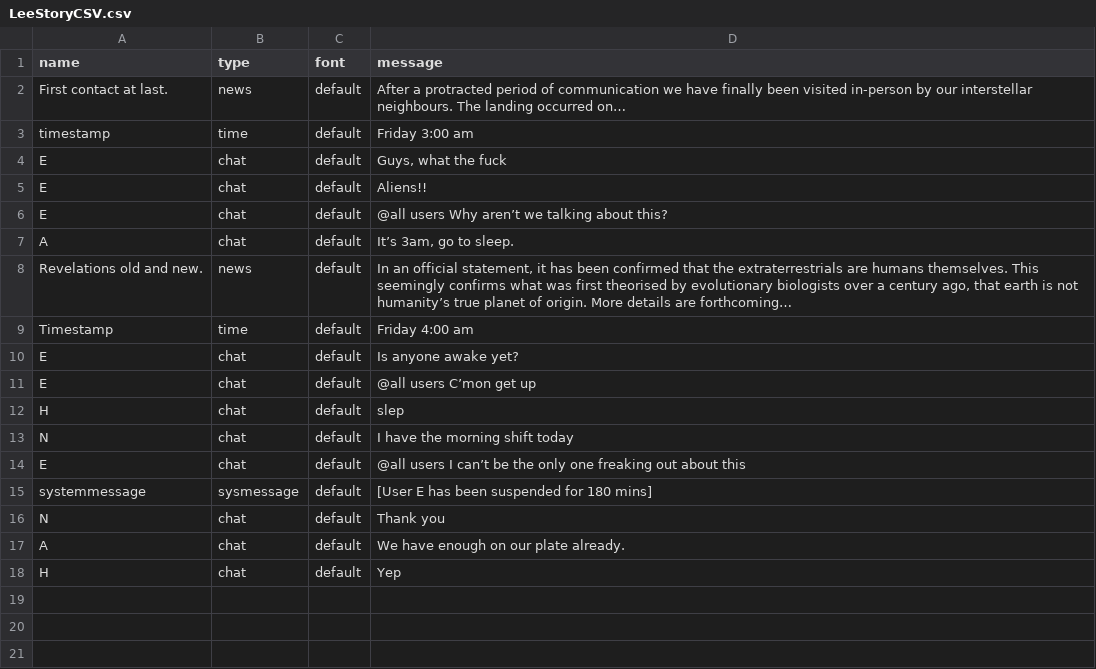
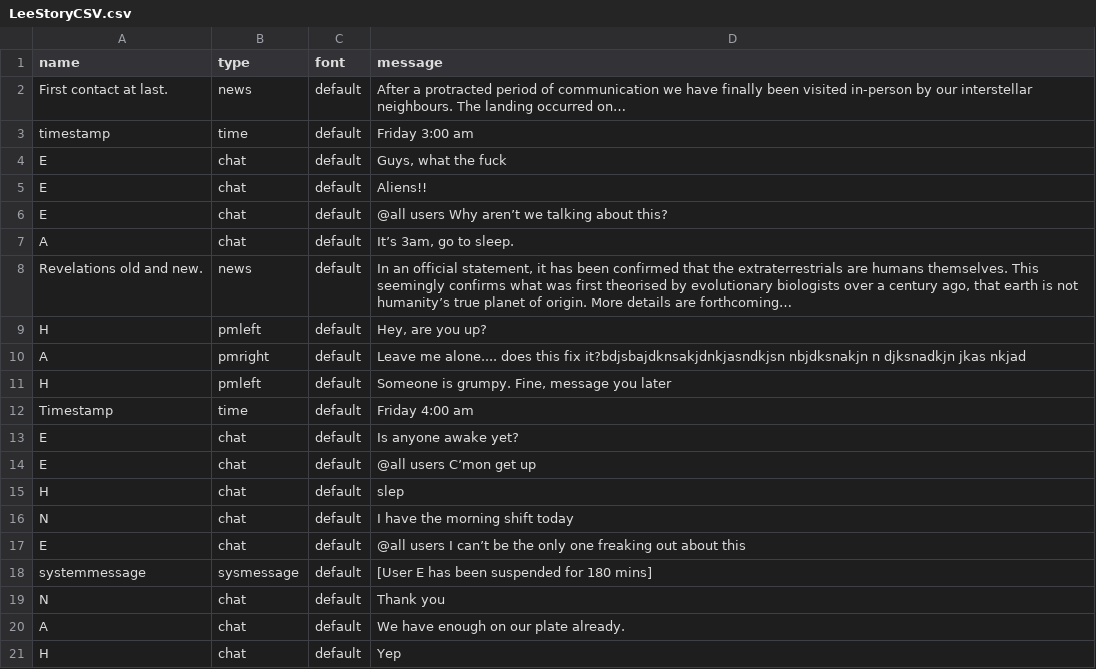
Before and after one commit to koreykube/LeeStory, a CSV file: LeeStoryCSV.csv, drawn as a sheet.

Commit message:
more edits to css and js to make sure we can have one on one private messages

```diff
--- a/LeeStoryCSV.csv
+++ b/LeeStoryCSV.csv
@@ -8,2 +8,5 @@ A,chat,default,"It’s 3am, go to sleep."
 Revelations old and new.,news,default,"In an official statement, it has been confirmed that the extraterrestrials are humans themselves. This seemingly confirms what was first theorised by evolutionary biologists over a century ago, that earth is not humanity’s true planet of origin. More details are forthcoming…"
+H,pmleft,default,"Hey, are you up?"
+A,pmright,default,"Leave me alone.... does this fix it?bdjsbajdknsakjdnkjasndkjsn nbjdksnakjn n djksnadkjn jkas nkjad"
+H,pmleft,default,"Someone is grumpy. Fine, message you later"
 Timestamp,time,default,Friday 4:00 am
```
Also changed, not shown: 2 other files.
